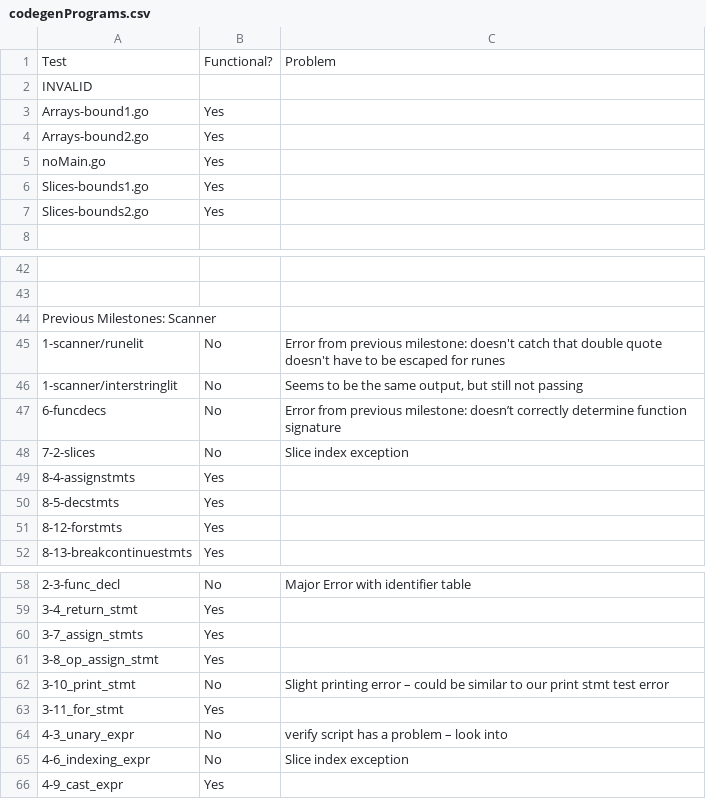
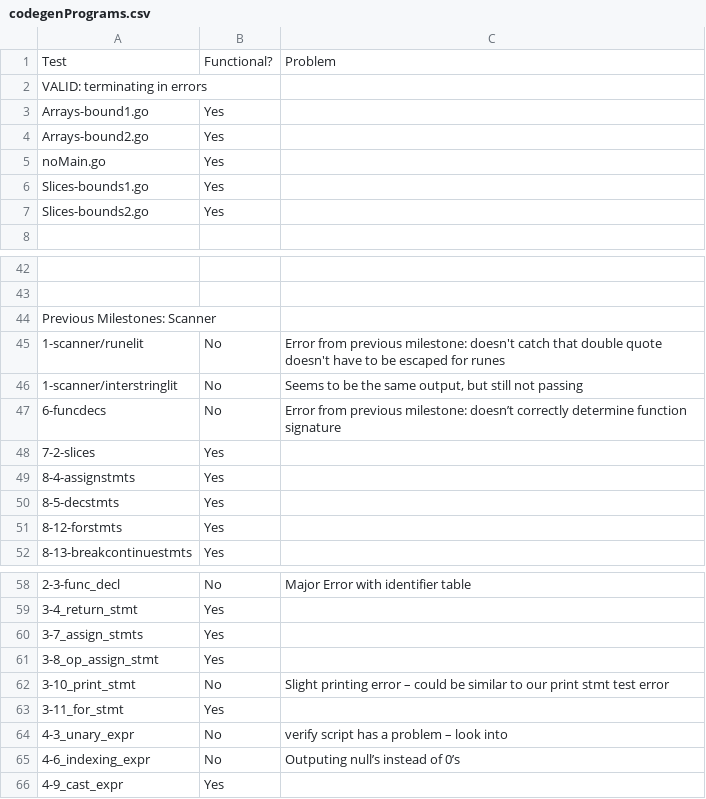
Before and after one commit to pashakondratyev/GoJava, a CSV file: codegenPrograms.csv, drawn as a sheet; only a part is shown, gaps mark what is left out; the diff names each change by its address in the sheet, - before the commit and + after, or states it on an @@ line.

Commit message:
Fix previous milestone programs, update csv

```diff
--- a/codegenPrograms.csv
+++ b/codegenPrograms.csv
-A2: INVALID
+A2: VALID: terminating in errors
-B48: No
+B48: Yes
-C48: Slice index exception
+C48: (empty)
-C65: Slice index exception
+C65: Outputing null’s instead of 0’s
```
Also changed, not shown: 2 other files.
